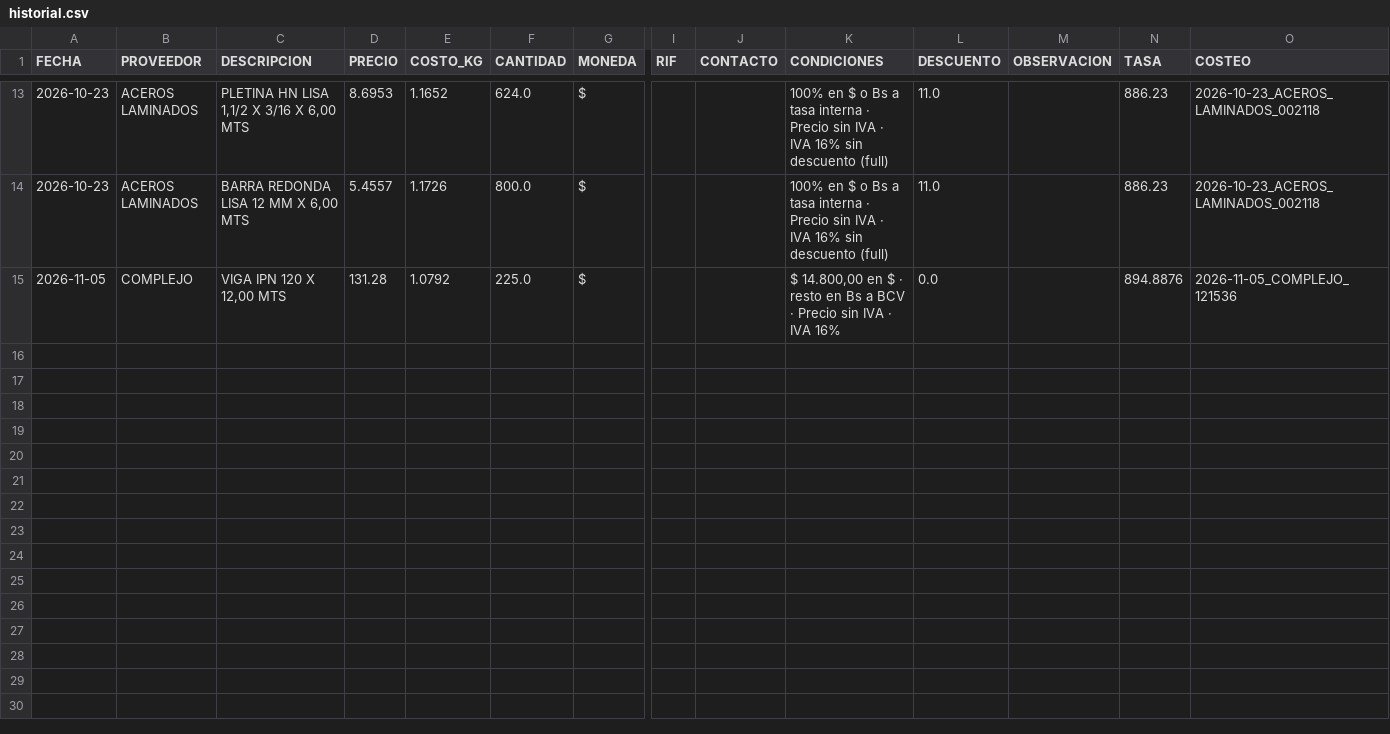
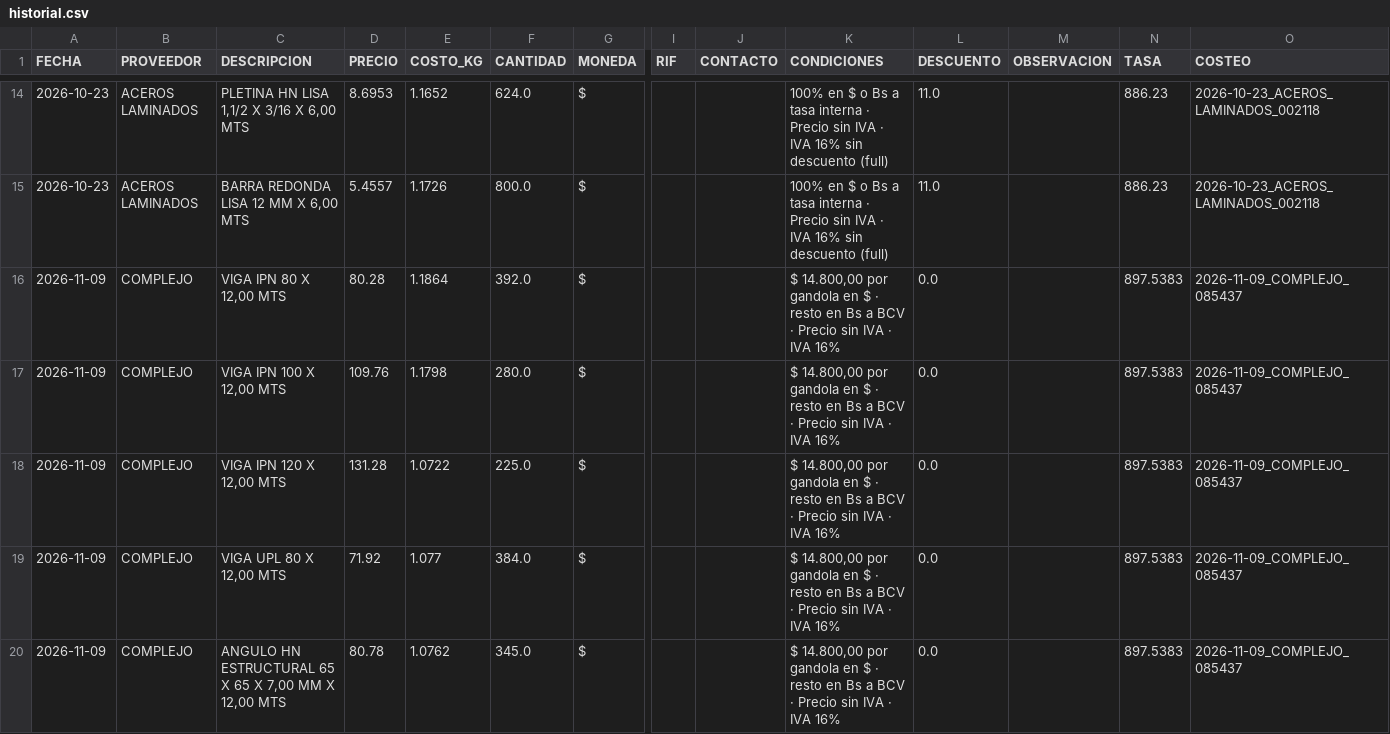
Before and after one commit to Aryana-ia/costeo-compras, a CSV file: data/historial.csv, drawn as a sheet; only a part is shown, gaps mark what is left out; addresses are those after the commit; rows hold the shown columns only; the diff covers the shown part only; the diff names each change by its address in the sheet, - before the commit and + after, or states it on an @@ line.

Commit message:
Costeo 2026-11-09_COMPLEJO_085437

```diff
--- a/data/historial.csv
+++ b/data/historial.csv
+row 16: 2026-11-09 | COMPLEJO | VIGA IPN 80 X 12,00 MTS | 80.28 | 1.1864 | 392.0 | $ |  |  | $ 14.800,00 por gandola en $ · resto en Bs a BCV · Precio sin IVA · IVA 16% | 0.0 |  | 897.5383 | 2026-11-09_COMPLEJO_085437
+row 17: 2026-11-09 | COMPLEJO | VIGA IPN 100 X 12,00 MTS | 109.76 | 1.1798 | 280.0 | $ |  |  | $ 14.800,00 por gandola en $ · resto en Bs a BCV · Precio sin IVA · IVA 16% | 0.0 |  | 897.5383 | 2026-11-09_COMPLEJO_085437
-A18 (FECHA): 2026-11-05
+A18 (FECHA): 2026-11-09
-E18 (COSTO_KG): 1.0792
+E18 (COSTO_KG): 1.0722
-K18 (CONDICIONES): $ 14.800,00 en $…
+K18 (CONDICIONES): $ 14.800,00 por gandola en $…
-N18 (TASA): 894.8876
+N18 (TASA): 897.5383
-O18 (COSTEO): 2026-11-05_COMPLEJO_121536
+O18 (COSTEO): 2026-11-09_COMPLEJO_085437
+row 19: 2026-11-09 | COMPLEJO | VIGA UPL 80 X 12,00 MTS | 71.92 | 1.077 | 384.0 | $ |  |  | $ 14.800,00 por gandola en $ · resto en Bs a BCV · Precio sin IVA · IVA 16% | 0.0 |  | 897.5383 | 2026-11-09_COMPLEJO_085437
+row 20: 2026-11-09 | COMPLEJO | ANGULO HN ESTRUCTURAL 65 X 65 X 7,00 MM X 12,00 MTS | 80.78 | 1.0762 | 345.0 | $ |  |  | $ 14.800,00 por gandola en $ · resto en Bs a BCV · Precio sin IVA · IVA 16% | 0.0 |  | 897.5383 | 2026-11-09_COMPLEJO_085437
```
Also changed, not shown: 6 added rows elsewhere in this file.
